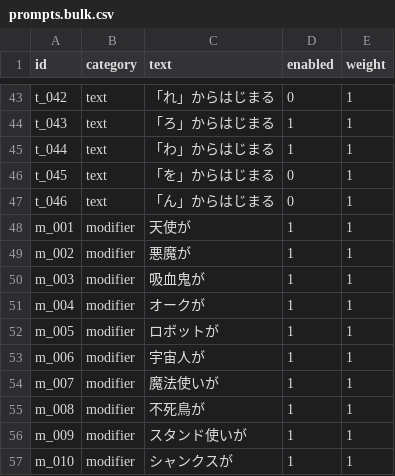
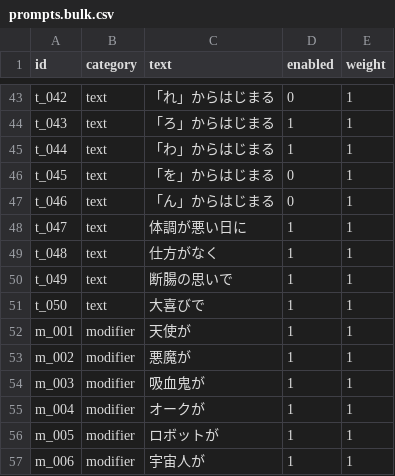
Before and after one commit to just1ssue/Amber_True, a CSV file: data/prompts.bulk.csv, drawn as a sheet; only a part is shown, gaps mark what is left out; the shorter side is filled out with more unchanged rows; the diff names each change by its address in the sheet, - before the commit and + after, or states it on an @@ line.

```diff
--- a/data/prompts.bulk.csv
+++ b/data/prompts.bulk.csv
+row 48: t_047 | text | 体調が悪い日に | 1 | 1
+row 49: t_048 | text | 仕方がなく | 1 | 1
+row 50: t_049 | text | 断腸の思いで | 1 | 1
+row 51: t_050 | text | 大喜びで | 1 | 1
```
Also changed, not shown: 2 other files.
